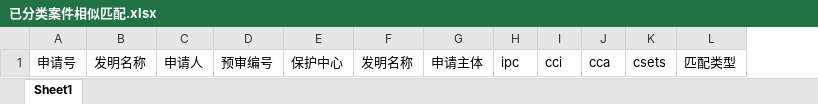
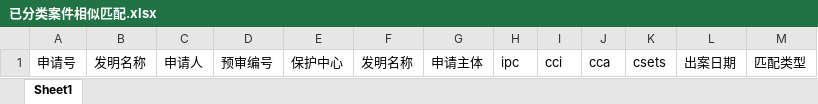
Before and after one commit to kaifagongsi/pretrialclassification, an Excel workbook: src/main/resources/已分类案件相似匹配.xlsx, sheet Sheet1, drawn as a sheet; values as stored, in another font and other column widths than the file's, no borders; the diff names each change by its address in the sheet, - before the commit and + after, or states it on an @@ line.

Commit message:
修改已分类案件匹配excel模板

```diff
--- a/src/main/resources/已分类案件相似匹配.xlsx (sheet Sheet1)
+++ b/src/main/resources/已分类案件相似匹配.xlsx (sheet Sheet1)
+column L, row 1: 出案日期
```
